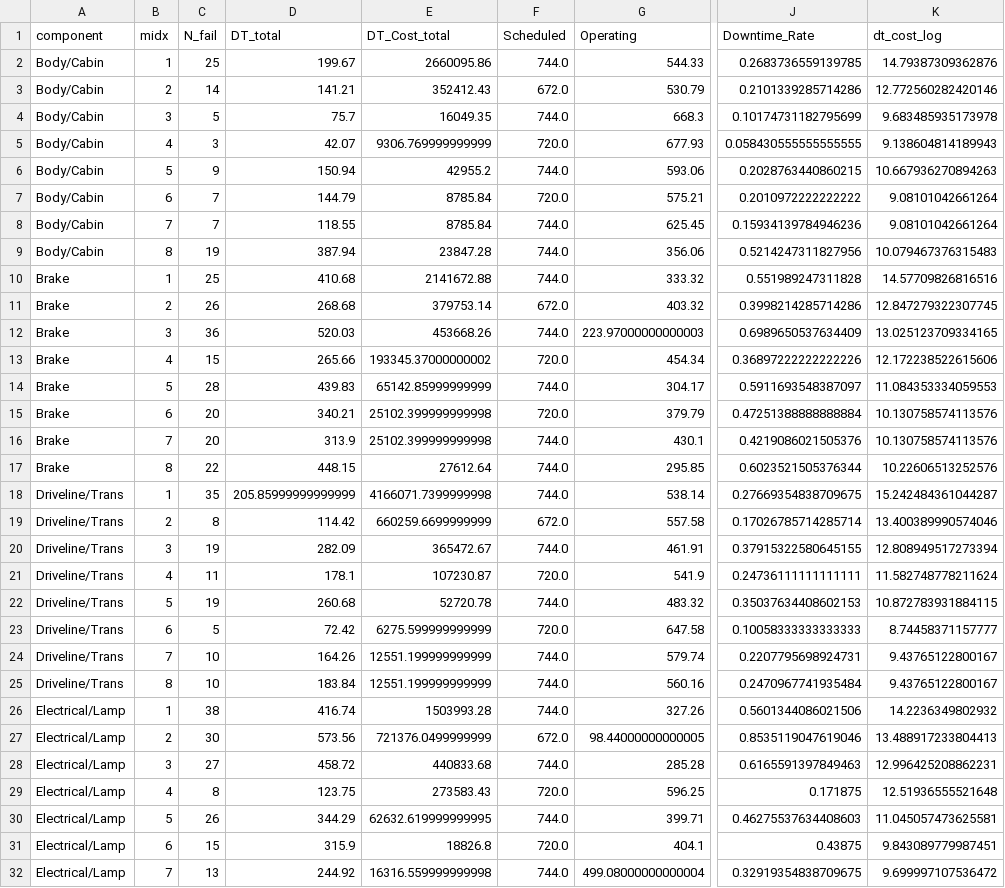
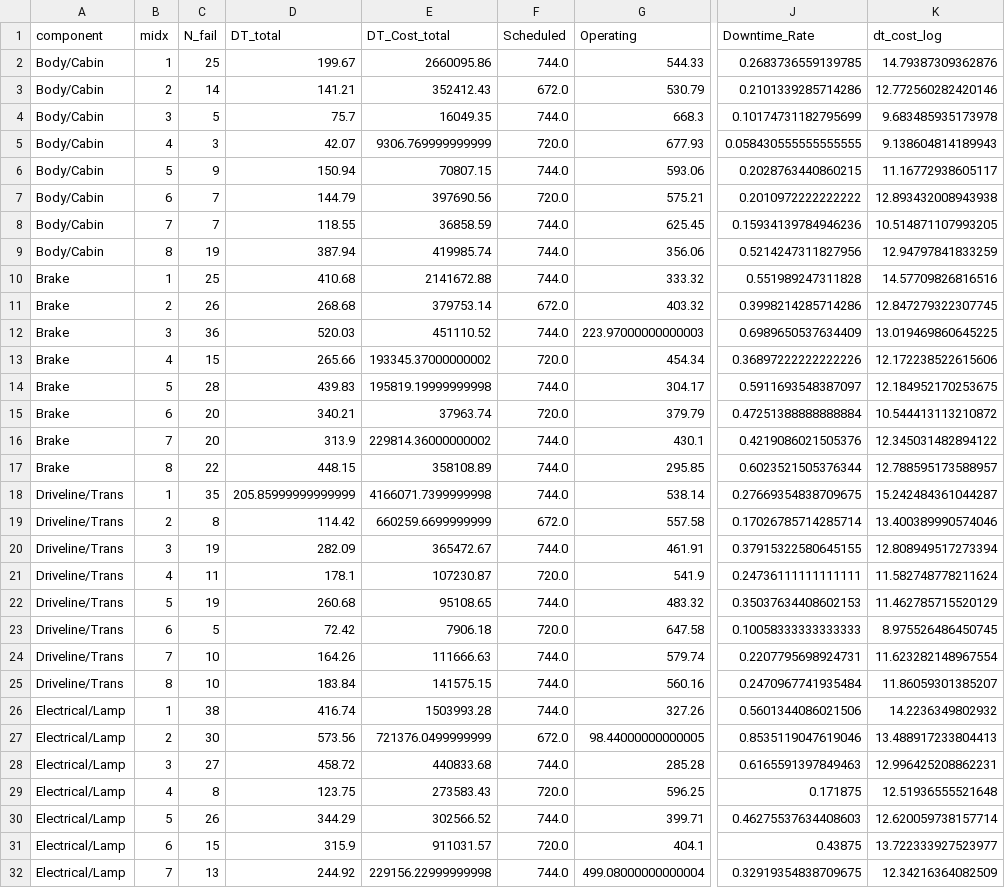
Before and after one commit to AdinarTri/pred_maintenance, a CSV file: outputs/kpi_panel.csv, drawn as a sheet; only a part is shown, gaps mark what is left out; the diff covers the shown part only; the diff names each change by its address in the sheet, - before the commit and + after, or states it on an @@ line.

```diff
--- a/outputs/kpi_panel.csv
+++ b/outputs/kpi_panel.csv
-E6 (DT_Cost_total): 42955.2
+E6 (DT_Cost_total): 70807.15
-K6 (dt_cost_log): 10.667936270894263
+K6 (dt_cost_log): 11.16772938605117
-E7 (DT_Cost_total): 8785.84
+E7 (DT_Cost_total): 397690.56
-K7 (dt_cost_log): 9.08101042661264
+K7 (dt_cost_log): 12.893432008943938
-E8 (DT_Cost_total): 8785.84
+E8 (DT_Cost_total): 36858.59
-K8 (dt_cost_log): 9.08101042661264
+K8 (dt_cost_log): 10.514871107993205
-E9 (DT_Cost_total): 23847.28
+E9 (DT_Cost_total): 419985.74
-K9 (dt_cost_log): 10.079467376315483
+K9 (dt_cost_log): 12.94797841833259
-E12 (DT_Cost_total): 453668.26
+E12 (DT_Cost_total): 451110.52
-K12 (dt_cost_log): 13.025123709334165
+K12 (dt_cost_log): 13.019469860645225
-E14 (DT_Cost_total): 65142.85999999999
+E14 (DT_Cost_total): 195819.19999999998
-K14 (dt_cost_log): 11.084353334059553
+K14 (dt_cost_log): 12.184952170253675
-E15 (DT_Cost_total): 25102.399999999998
+E15 (DT_Cost_total): 37963.74
-K15 (dt_cost_log): 10.130758574113576
+K15 (dt_cost_log): 10.544413113210872
-E16 (DT_Cost_total): 25102.399999999998
+E16 (DT_Cost_total): 229814.36000000002
-K16 (dt_cost_log): 10.130758574113576
+K16 (dt_cost_log): 12.345031482894122
-E17 (DT_Cost_total): 27612.64
+E17 (DT_Cost_total): 358108.89
-K17 (dt_cost_log): 10.22606513252576
+K17 (dt_cost_log): 12.788595173588957
-E22 (DT_Cost_total): 52720.78
+E22 (DT_Cost_total): 95108.65
-K22 (dt_cost_log): 10.872783931884115
+K22 (dt_cost_log): 11.462785715520129
-E23 (DT_Cost_total): 6275.599999999999
+E23 (DT_Cost_total): 7906.18
-K23 (dt_cost_log): 8.74458371157777
+K23 (dt_cost_log): 8.975526486450745
-E24 (DT_Cost_total): 12551.199999999999
+E24 (DT_Cost_total): 111666.63
-K24 (dt_cost_log): 9.43765122800167
+K24 (dt_cost_log): 11.623282148967554
-E25 (DT_Cost_total): 12551.199999999999
+E25 (DT_Cost_total): 141575.15
-K25 (dt_cost_log): 9.43765122800167
+K25 (dt_cost_log): 11.86059301385207
-E30 (DT_Cost_total): 62632.619999999995
+E30 (DT_Cost_total): 302566.52
-K30 (dt_cost_log): 11.045057473625581
+K30 (dt_cost_log): 12.620059738157714
-E31 (DT_Cost_total): 18826.8
+E31 (DT_Cost_total): 911031.57
-K31 (dt_cost_log): 9.843089779987451
+K31 (dt_cost_log): 13.722333927523977
-E32 (DT_Cost_total): 16316.559999999998
+E32 (DT_Cost_total): 229156.22999999998
-K32 (dt_cost_log): 9.699997107536472
+K32 (dt_cost_log): 12.34216364082509
```
Also changed, not shown: 50 edited cells elsewhere in this file, outputs/failure_risk_score.csv, 13 other files.
